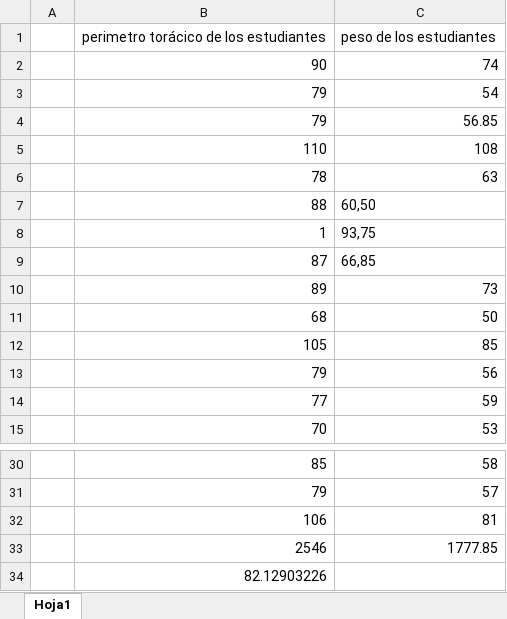
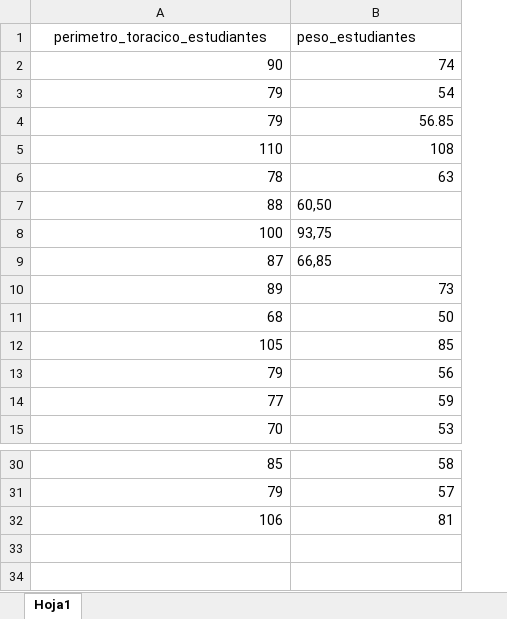
Before and after one commit to marco-canas/algebra_y_trigonometria, an Excel workbook: classes/medicion/proporcionalidad_para_la_medicion/Mediciones_de_los_estudiantes.xlsx, sheet Hoja1, drawn as a sheet; only a part is shown, gaps mark what is left out; values as stored, in another font and other column widths than the file's, no borders; charts and pictures and table styles not drawn; removed rows and columns are numbered as before the commit, all else as after; the diff names each change by its address in the sheet, - before the commit and + after, or states it on an @@ line.

```diff
--- a/classes/medicion/proporcionalidad_para_la_medicion/Mediciones_de_los_estudiantes.xlsx (sheet Hoja1)
+++ b/classes/medicion/proporcionalidad_para_la_medicion/Mediciones_de_los_estudiantes.xlsx (sheet Hoja1)
-column A, empty
-row 1:  | perimetro torácico de los estudiantes | peso de los estudiantes
+row 1: perimetro_toracico_estudiantes | peso_estudiantes
-A8: 1
+A8: 100
-row 33:  | 2546 | 1777.85
-row 34:  | 82.12903226
```
Also changed, not shown: charts or pictures, 8 other files.
